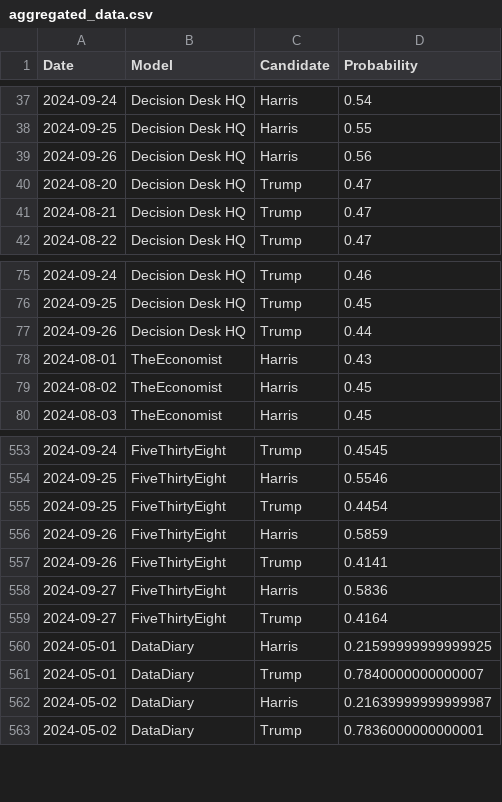
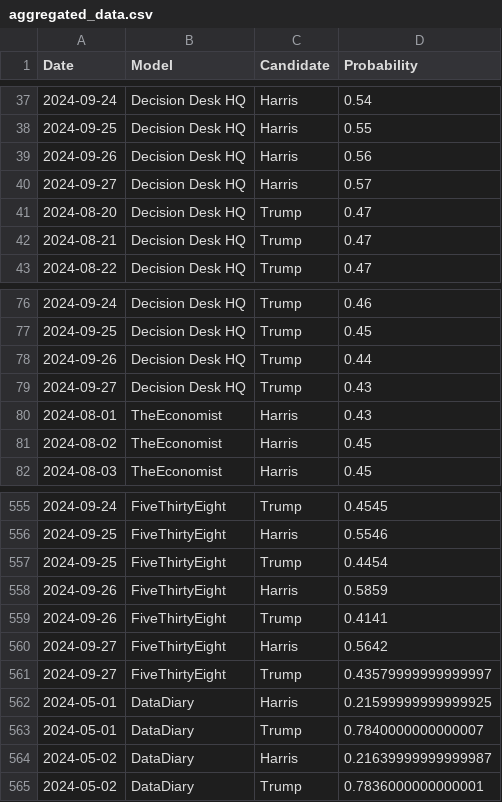
Before and after one commit to PaulMainwood/Election2024, a CSV file: aggregated_data.csv, drawn as a sheet; only a part is shown, gaps mark what is left out.

```diff
--- a/aggregated_data.csv
+++ b/aggregated_data.csv
@@ -39,2 +39,3 @@ Date,Model,Candidate,Probability
 2024-09-26,Decision Desk HQ,Harris,0.56
+2024-09-27,Decision Desk HQ,Harris,0.57
 2024-08-20,Decision Desk HQ,Trump,0.47
@@ -77,2 +78,3 @@ Date,Model,Candidate,Probability
 2024-09-26,Decision Desk HQ,Trump,0.44
+2024-09-27,Decision Desk HQ,Trump,0.43
 2024-08-01,TheEconomist,Harris,0.43
@@ -557,4 +559,4 @@ Date,Model,Candidate,Probability
 2024-09-26,FiveThirtyEight,Trump,0.4141
-2024-09-27,FiveThirtyEight,Harris,0.5836
-2024-09-27,FiveThirtyEight,Trump,0.4164
+2024-09-27,FiveThirtyEight,Harris,0.5642
+2024-09-27,FiveThirtyEight,Trump,0.43579999999999997
 2024-05-01,DataDiary,Harris,0.21599999999999925
```
Also changed, not shown: ManualData.csv, aggregated_data_wide.csv, 4 other files.
